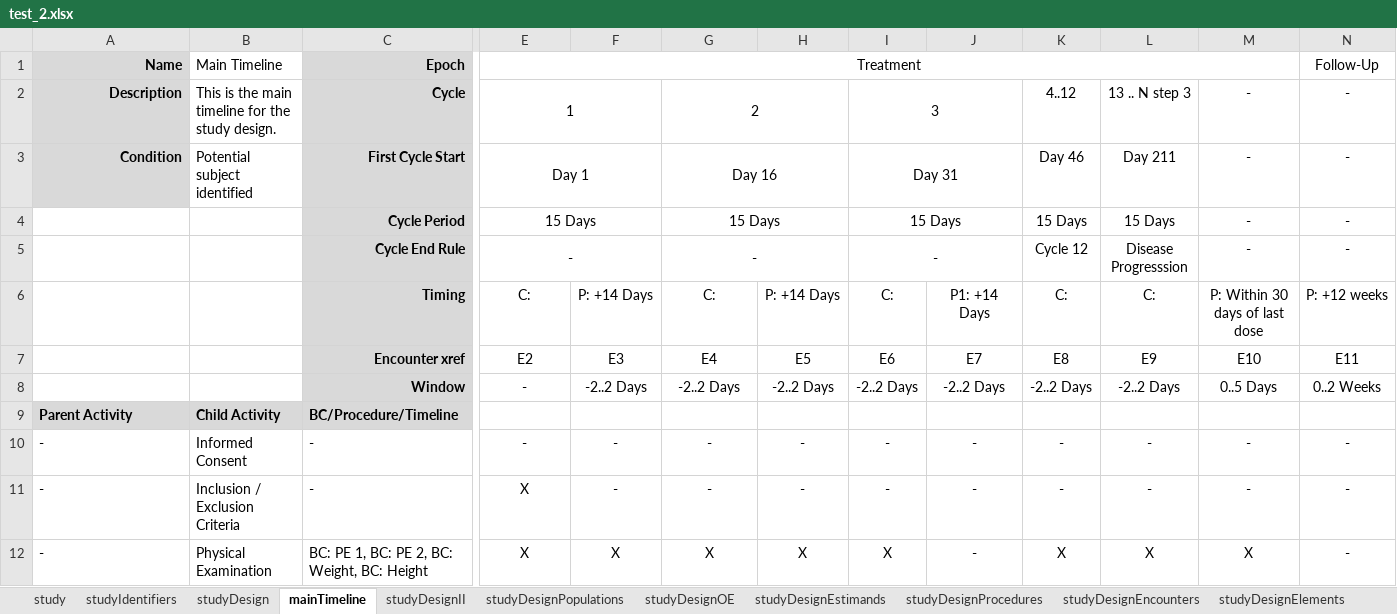
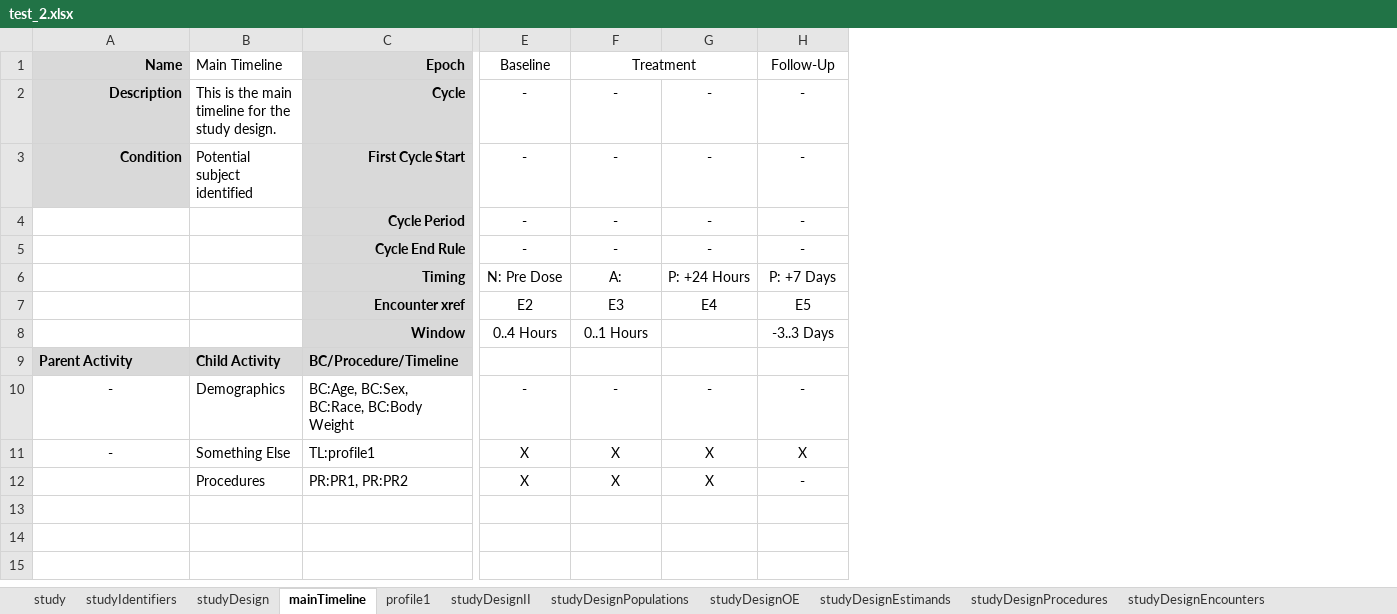
Before and after one commit to data4knowledge/usdm_data, an Excel workbook: test_data/test_2.xlsx, sheet mainTimeline, drawn as a sheet; only a part is shown, gaps mark what is left out; values as stored, in another font and other column widths than the file's, no borders; removed rows and columns are numbered as before the commit, all else as after; rows hold the shown columns only; the diff names each change by its address in the sheet, - before the commit and + after, or states it on an @@ line.

```diff
--- a/test_data/test_2.xlsx (sheet mainTimeline)
+++ b/test_data/test_2.xlsx (sheet mainTimeline)
+sheet tab: profile1
-column I, rows 2-3: 3 | Day 31; row 5: -; row 7: E6; row 10: -; row 12: X
-column J, row 7: E7; row 10: -; row 12: -
-column K, rows 2-3: 4..12 | Day 46; row 5: Cycle 12; row 7: E8; row 10: -; row 12: X
-column L, rows 2-3: 13 .. N step 3 | Day 211; row 5: Disease Progresssion; row 7: E9; row 10: -; row 12: X
-column M, rows 2-3: - | -; row 5: -; row 7: E10; row 10: -; row 12: X
-column N (Follow-Up), rows 2-3: - | -; row 5: -; row 7: E11; row 10: -; row 12: -
-E1: Treatment
+E1: Baseline
-E1:M1 merged
-F1: (empty)
+F1: Treatment
+F1:G1 merged
-H1: (empty)
+H1: Follow-Up
-E2 (Baseline): 1
+E2 (Baseline): -
-E2:F2 merged
-F2:F3 (Treatment): (empty)
+F2:F3 (Treatment): -
-G2: 2
+G2: -
-G2:H2 merged
-H2:H3 (Follow-Up): (empty)
+H2:H3 (Follow-Up): -
-E3 (Baseline): Day 1
+E3 (Baseline): -
-E3:F3 merged
-G3: Day 16
+G3: -
-G3:H3 merged
-row 4:  |  | Cycle Period | 15 Days |  | 15 Days |  | 15 Days |  | 15 Days | 15 Days | - | -
+row 4:  |  | Cycle Period | - | - | - | -
-E5:F5 merged
-F5 (Treatment): (empty)
+F5 (Treatment): -
-G5:H5 merged
-H5 (Follow-Up): (empty)
+H5 (Follow-Up): -
-row 6:  |  | Timing | C: | P: +14 Days | C: | P: +14 Days | C: | P1: +14 Days | C: | C: | P: Within 30 days of last dose | P: +12 weeks
+row 6:  |  | Timing | N: Pre Dose | A: | P: +24 Hours | P: +7 Days
-row 8:  |  | Window | - | -2..2 Days | -2..2 Days | -2..2 Days | -2..2 Days | -2..2 Days | -2..2 Days | -2..2 Days | 0..5 Days | 0..2 Weeks
+row 8:  |  | Window | 0..4 Hours | 0..1 Hours |  | -3..3 Days
-A10 alignment: left
+A10 alignment: center
-B10 (Main Timeline): Informed Consent
+B10 (Main Timeline): Demographics
-C10 (Epoch): -
+C10 (Epoch): BC:Age, BC:Sex, BC:Race, BC:Body Weight
-row 11: - | Inclusion / Exclusion Criteria | - | X | - | - | - | - | - | - | - | - | -
-A11 alignment: left
+A11 alignment: center
-B11 (Main Timeline): Physical Examination
+B11 (Main Timeline): Something Else
-C11 (Epoch): BC: PE 1, BC: PE 2, BC: Weight, BC: Height
+C11 (Epoch): TL:profile1
+row 12:  | Procedures | PR:PR1, PR:PR2 | X | X | X | -
```
Also changed, not shown: sheet studyDesignEncounters, sheet studyDesignOE, sheet studyDesignEstimands, sheet studyDesign, sheet studyDesignElements, sheet studyIdentifiers, 1 more sheet, 1 other file.
